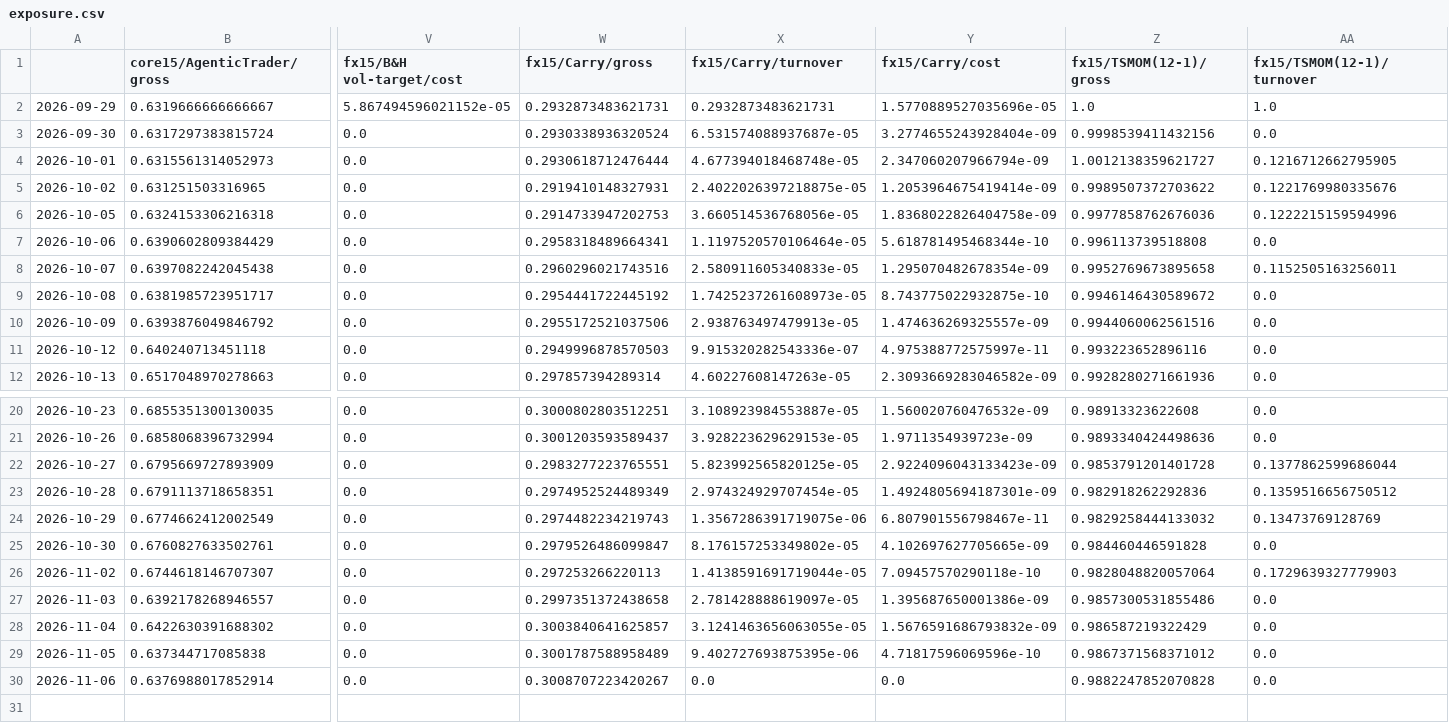
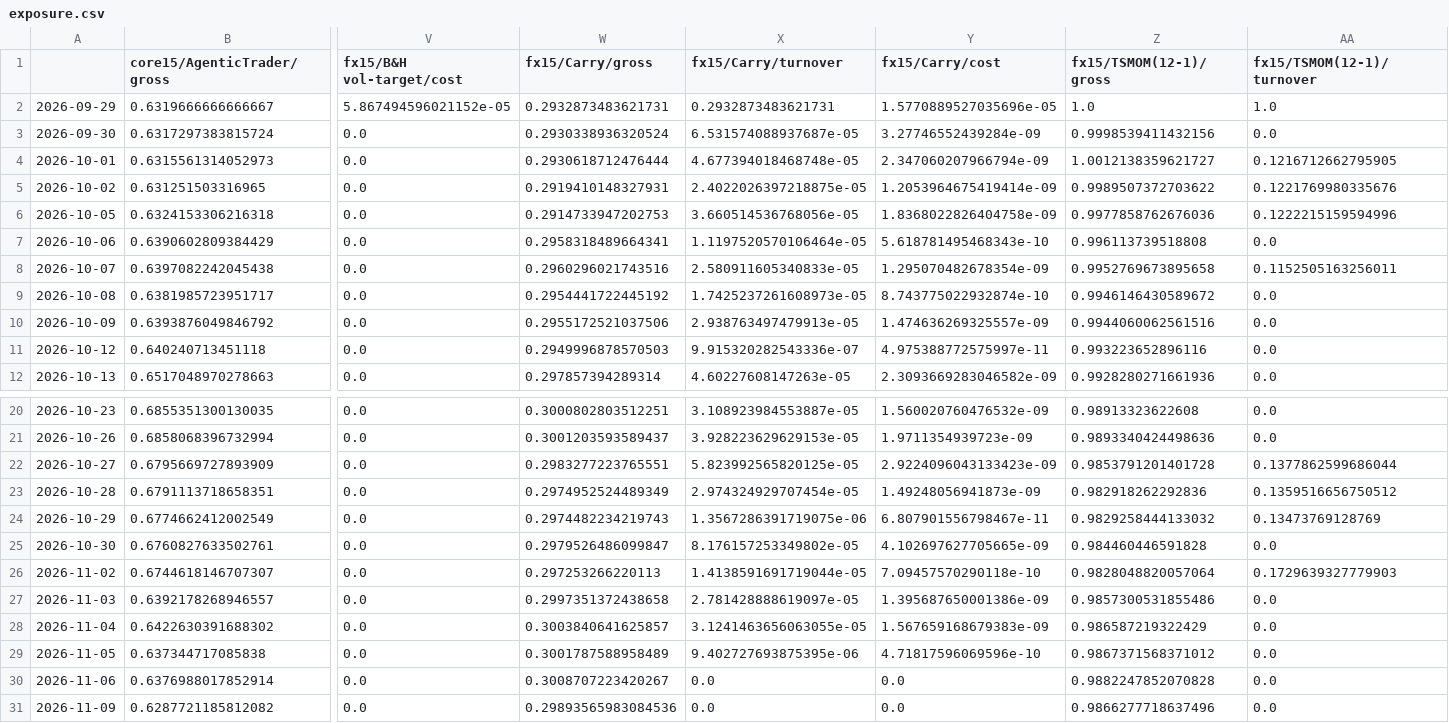
Before and after one commit to AshJha0/agentic-trader, a CSV file: results/paper/exposure.csv, drawn as a sheet; only a part is shown, gaps mark what is left out; rows hold the shown columns only; the diff names each change by its address in the sheet, - before the commit and + after, or states it on an @@ line.

```diff
--- a/results/paper/exposure.csv
+++ b/results/paper/exposure.csv
-Y3 (fx15/Carry/cost): 3.2774655243928404e-09
+Y3 (fx15/Carry/cost): 3.27746552439284e-09
-Y7 (fx15/Carry/cost): 5.618781495468344e-10
+Y7 (fx15/Carry/cost): 5.618781495468343e-10
-Y9 (fx15/Carry/cost): 8.743775022932875e-10
+Y9 (fx15/Carry/cost): 8.743775022932874e-10
-Y23 (fx15/Carry/cost): 1.4924805694187301e-09
+Y23 (fx15/Carry/cost): 1.49248056941873e-09
-Y28 (fx15/Carry/cost): 1.5676591686793832e-09
+Y28 (fx15/Carry/cost): 1.567659168679383e-09
+row 31: 2026-11-09 | 0.6287721185812082 | 0.0 | 0.29893565983084536 | 0.0 | 0.0 | 0.9866277718637496 | 0.0
```
Also changed, not shown: results/paper/ledger.csv, results/paper/ledger_recomputed.csv, 4 other files.
